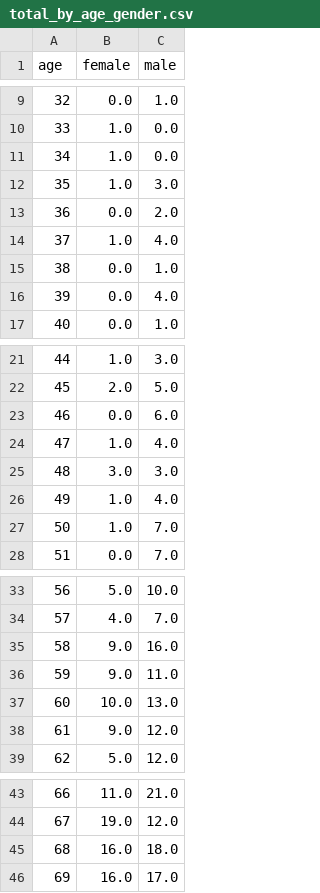
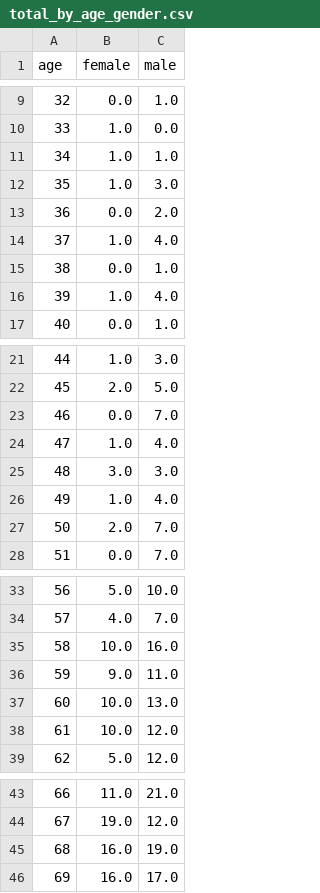
Before and after one commit to danieljstone/DC-COVID-Deaths, a CSV file: total_by_age_gender.csv, drawn as a sheet; only a part is shown, gaps mark what is left out.

```diff
--- a/total_by_age_gender.csv
+++ b/total_by_age_gender.csv
@@ -10,3 +10,3 @@ age,female,male
 33,1.0,0.0
-34,1.0,0.0
+34,1.0,1.0
 35,1.0,3.0
@@ -15,3 +15,3 @@ age,female,male
 38,0.0,1.0
-39,0.0,4.0
+39,1.0,4.0
 40,0.0,1.0
@@ -22,3 +22,3 @@ age,female,male
 45,2.0,5.0
-46,0.0,6.0
+46,0.0,7.0
 47,1.0,4.0
@@ -26,3 +26,3 @@ age,female,male
 49,1.0,4.0
-50,1.0,7.0
+50,2.0,7.0
 51,0.0,7.0
@@ -34,6 +34,6 @@ age,female,male
 57,4.0,7.0
-58,9.0,16.0
+58,10.0,16.0
 59,9.0,11.0
 60,10.0,13.0
-61,9.0,12.0
+61,10.0,12.0
 62,5.0,12.0
@@ -44,3 +44,3 @@ age,female,male
 67,19.0,12.0
-68,16.0,18.0
+68,16.0,19.0
 69,16.0,17.0
```
Also changed, not shown: dc_covid_deaths.csv, 1 other file.
